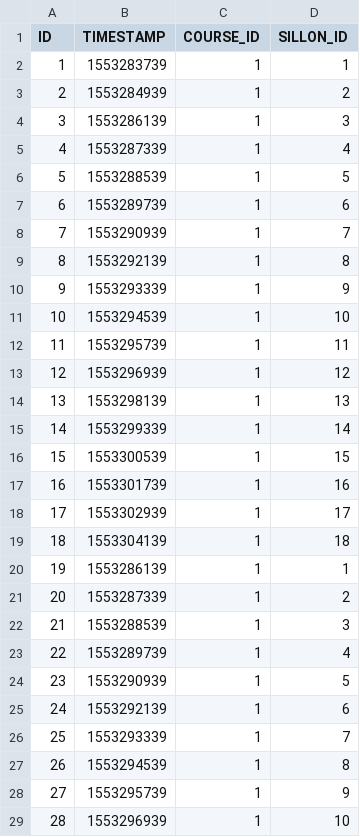
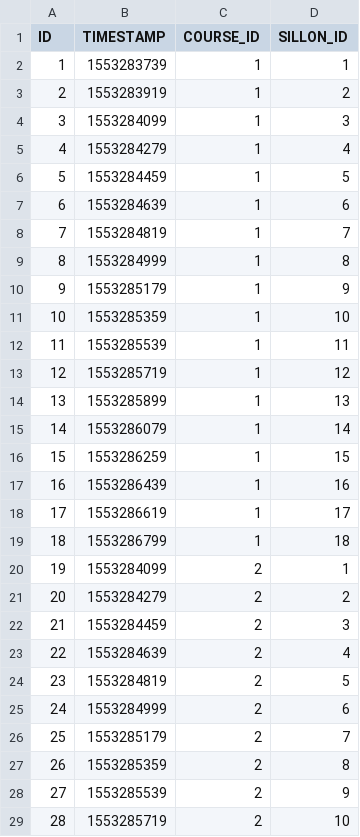
Before and after one commit to Wathis/infra-train, a CSV file: reservations_test.csv, drawn as a sheet; only a part is shown; the diff covers the shown part only.

Commit message:
requetes travaux et annulation de courses + script insertion travaux & reservations

```diff
--- a/reservations_test.csv
+++ b/reservations_test.csv
@@ -2,28 +2,28 @@ ID;TIMESTAMP;COURSE_ID;SILLON_ID
 1;1553283739;1;1
-2;1553284939;1;2
-3;1553286139;1;3
-4;1553287339;1;4
-5;1553288539;1;5
-6;1553289739;1;6
-7;1553290939;1;7
-8;1553292139;1;8
-9;1553293339;1;9
-10;1553294539;1;10
-11;1553295739;1;11
-12;1553296939;1;12
-13;1553298139;1;13
-14;1553299339;1;14
-15;1553300539;1;15
-16;1553301739;1;16
-17;1553302939;1;17
-18;1553304139;1;18
-19;1553286139;1;1
-20;1553287339;1;2
-21;1553288539;1;3
-22;1553289739;1;4
-23;1553290939;1;5
-24;1553292139;1;6
-25;1553293339;1;7
-26;1553294539;1;8
-27;1553295739;1;9
-28;1553296939;1;10
+2;1553283919;1;2
+3;1553284099;1;3
+4;1553284279;1;4
+5;1553284459;1;5
+6;1553284639;1;6
+7;1553284819;1;7
+8;1553284999;1;8
+9;1553285179;1;9
+10;1553285359;1;10
+11;1553285539;1;11
+12;1553285719;1;12
+13;1553285899;1;13
+14;1553286079;1;14
+15;1553286259;1;15
+16;1553286439;1;16
+17;1553286619;1;17
+18;1553286799;1;18
+19;1553284099;2;1
+20;1553284279;2;2
+21;1553284459;2;3
+22;1553284639;2;4
+23;1553284819;2;5
+24;1553284999;2;6
+25;1553285179;2;7
+26;1553285359;2;8
+27;1553285539;2;9
+28;1553285719;2;10
```
Also changed, not shown: 16 edited cells elsewhere in this file, 9 other files.
